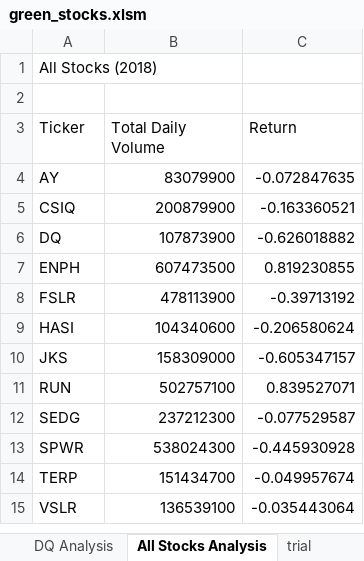
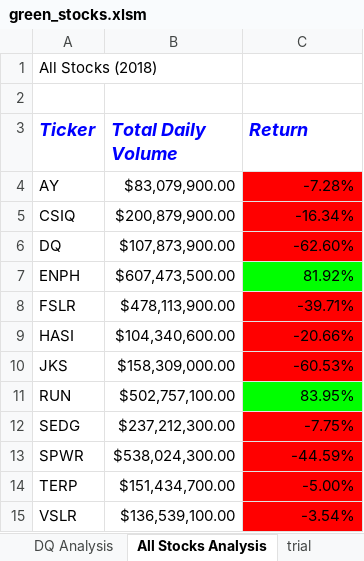
Before and after one commit to chabrian/stock-analysis, an Excel workbook: green_stocks.xlsm, sheet All Stocks Analysis, drawn as a sheet; values as stored, in another font and other column widths than the file's, no borders; the diff names each change by its address in the sheet, - before the commit and + after, or states it on an @@ line.

Commit message:
formatting and checkerboard

```diff
--- a/green_stocks.xlsm (sheet All Stocks Analysis)
+++ b/green_stocks.xlsm (sheet All Stocks Analysis)
@@ A3:C3 bold: off → on, italic: off → on, text colour: black → #0000FF, text size: larger @@
-B4 (Total Daily Volume): 83079900
+B4 (Total Daily Volume): $83,079,900.00
-C4 (Return): -0.072847635
+C4 (Return): -7.28%
-C4:C6 fill: none
+C4:C6 fill: #FF0000
-B5 (Total Daily Volume): 200879900
+B5 (Total Daily Volume): $200,879,900.00
-C5 (Return): -0.163360521
+C5 (Return): -16.34%
-B6 (Total Daily Volume): 107873900
+B6 (Total Daily Volume): $107,873,900.00
-C6 (Return): -0.626018882
+C6 (Return): -62.60%
-B7 (Total Daily Volume): 607473500
+B7 (Total Daily Volume): $607,473,500.00
-C7 (Return): 0.819230855
+C7 (Return): 81.92%
-C7 fill: none
+C7 fill: #00FF00
-B8 (Total Daily Volume): 478113900
+B8 (Total Daily Volume): $478,113,900.00
-C8 (Return): -0.39713192
+C8 (Return): -39.71%
-C8:C10 fill: none
+C8:C10 fill: #FF0000
-B9 (Total Daily Volume): 104340600
+B9 (Total Daily Volume): $104,340,600.00
-C9 (Return): -0.206580624
+C9 (Return): -20.66%
-B10 (Total Daily Volume): 158309000
+B10 (Total Daily Volume): $158,309,000.00
-C10 (Return): -0.605347157
+C10 (Return): -60.53%
-B11 (Total Daily Volume): 502757100
+B11 (Total Daily Volume): $502,757,100.00
-C11 (Return): 0.839527071
+C11 (Return): 83.95%
-C11 fill: none
+C11 fill: #00FF00
-B12 (Total Daily Volume): 237212300
+B12 (Total Daily Volume): $237,212,300.00
-C12 (Return): -0.077529587
+C12 (Return): -7.75%
-C12:C15 fill: none
+C12:C15 fill: #FF0000
-B13 (Total Daily Volume): 538024300
+B13 (Total Daily Volume): $538,024,300.00
-C13 (Return): -0.445930928
+C13 (Return): -44.59%
-B14 (Total Daily Volume): 151434700
+B14 (Total Daily Volume): $151,434,700.00
-C14 (Return): -0.049957674
+C14 (Return): -5.00%
-B15 (Total Daily Volume): 136539100
+B15 (Total Daily Volume): $136,539,100.00
-C15 (Return): -0.035443064
+C15 (Return): -3.54%
```
